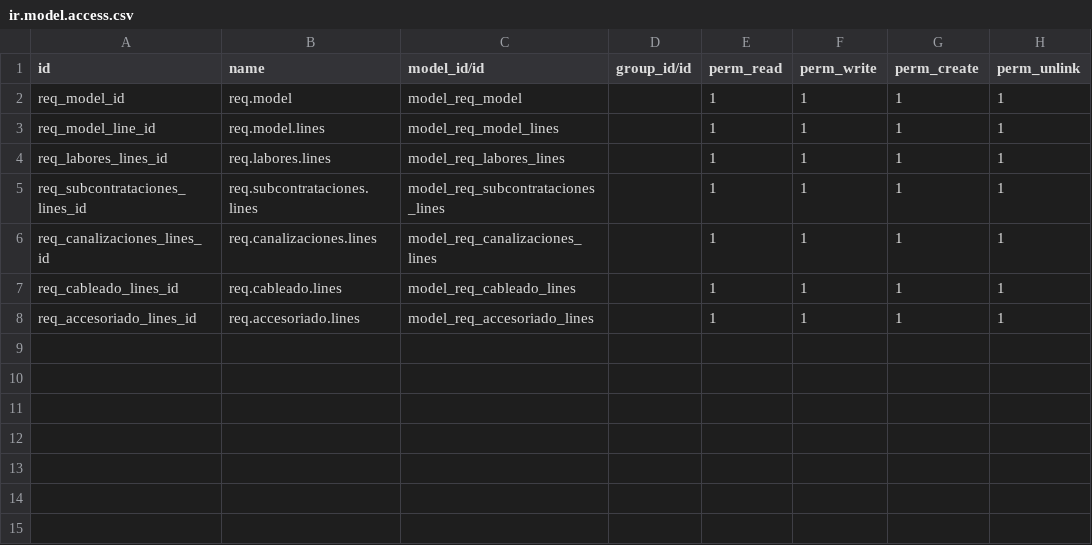
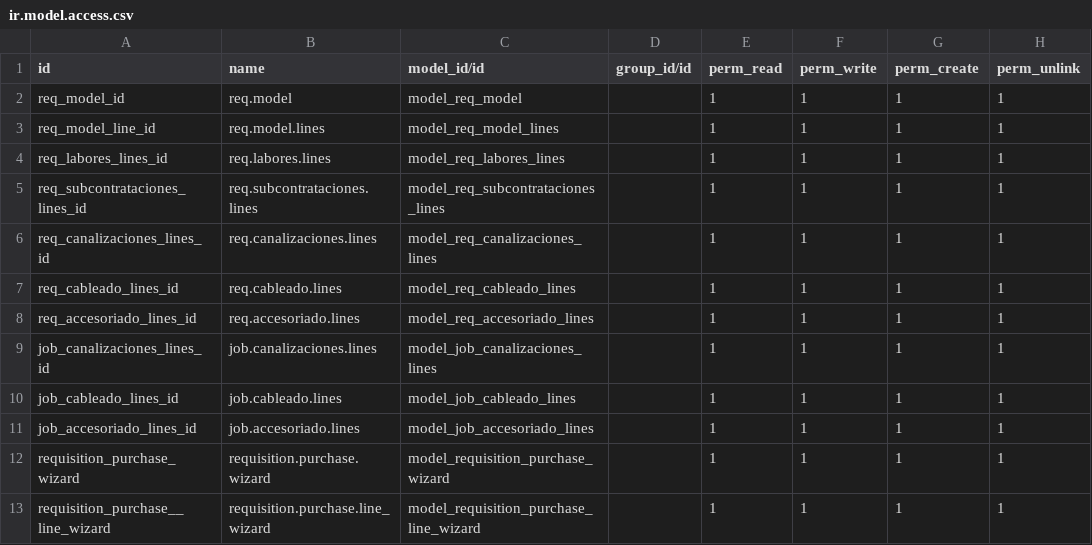
Before and after one commit to kudevHM/grupoprasco, a CSV file: custom_requisitions/security/ir.model.access.csv, drawn as a sheet; the diff names each change by its address in the sheet, - before the commit and + after, or states it on an @@ line.

Commit message:
[IMP] purchase_request

```diff
--- a/custom_requisitions/security/ir.model.access.csv
+++ b/custom_requisitions/security/ir.model.access.csv
+row 9: job_canalizaciones_lines_id | job.canalizaciones.lines | model_job_canalizaciones_lines |  | 1 | 1 | 1 | 1
+row 10: job_cableado_lines_id | job.cableado.lines | model_job_cableado_lines |  | 1 | 1 | 1 | 1
+row 11: job_accesoriado_lines_id | job.accesoriado.lines | model_job_accesoriado_lines |  | 1 | 1 | 1 | 1
+row 12: requisition_purchase_wizard | requisition.purchase.wizard | model_requisition_purchase_wizard |  | 1 | 1 | 1 | 1
+row 13: requisition_purchase__line_wizard | requisition.purchase.line_wizard | model_requisition_purchase_line_wizard |  | 1 | 1 | 1 | 1
```
Also changed, not shown: 12 other files.
